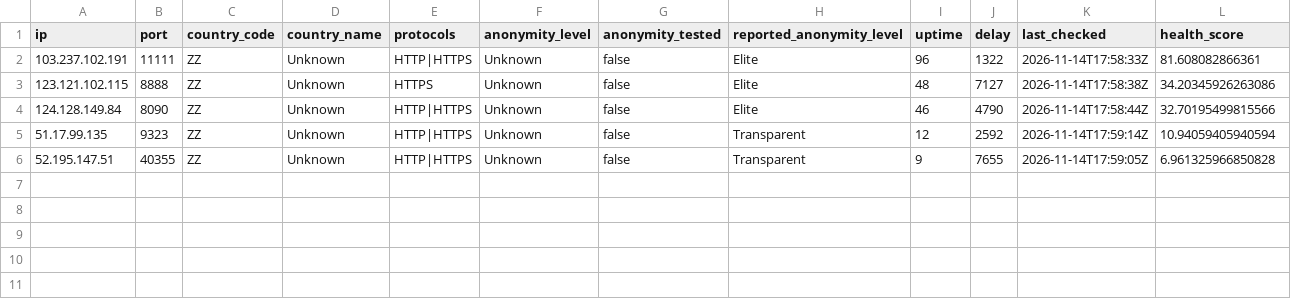
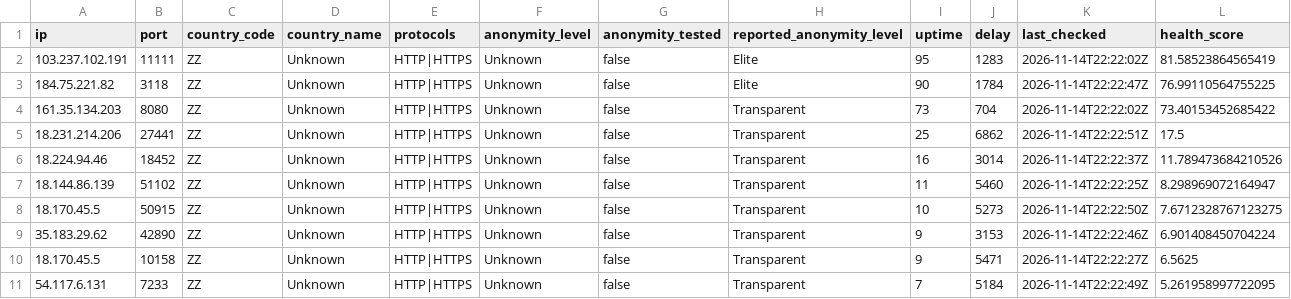
Before and after one commit to webunblocker/free-proxy-list, a CSV file: proxies/protocols/https/data.csv, drawn as a sheet.

```diff
--- a/proxies/protocols/https/data.csv
+++ b/proxies/protocols/https/data.csv
@@ -1,6 +1,11 @@
 ip,port,country_code,country_name,protocols,anonymity_level,anonymity_tested,reported_anonymity_level,uptime,delay,last_checked,health_score
-"103.237.102.191","11111","ZZ","Unknown","HTTP|HTTPS","Unknown","false","Elite","96","1322","2026-11-14T17:58:33Z","81.608082866361"
-"123.121.102.115","8888","ZZ","Unknown","HTTPS","Unknown","false","Elite","48","7127","2026-11-14T17:58:38Z","34.20345926263086"
-"124.128.149.84","8090","ZZ","Unknown","HTTP|HTTPS","Unknown","false","Elite","46","4790","2026-11-14T17:58:44Z","32.70195499815566"
-"51.17.99.135","9323","ZZ","Unknown","HTTP|HTTPS","Unknown","false","Transparent","12","2592","2026-11-14T17:59:14Z","10.94059405940594"
-"52.195.147.51","40355","ZZ","Unknown","HTTP|HTTPS","Unknown","false","Transparent","9","7655","2026-11-14T17:59:05Z","6.961325966850828"
+"103.237.102.191","11111","ZZ","Unknown","HTTP|HTTPS","Unknown","false","Elite","95","1283","2026-11-14T22:22:02Z","81.58523864565419"
+"184.75.221.82","3118","ZZ","Unknown","HTTP|HTTPS","Unknown","false","Elite","90","1784","2026-11-14T22:22:47Z","76.99110564755225"
+"161.35.134.203","8080","ZZ","Unknown","HTTP|HTTPS","Unknown","false","Transparent","73","704","2026-11-14T22:22:02Z","73.40153452685422"
+"18.231.214.206","27441","ZZ","Unknown","HTTP|HTTPS","Unknown","false","Transparent","25","6862","2026-11-14T22:22:51Z","17.5"
+"18.224.94.46","18452","ZZ","Unknown","HTTP|HTTPS","Unknown","false","Transparent","16","3014","2026-11-14T22:22:37Z","11.789473684210526"
+"18.144.86.139","51102","ZZ","Unknown","HTTP|HTTPS","Unknown","false","Transparent","11","5460","2026-11-14T22:22:25Z","8.298969072164947"
+"18.170.45.5","50915","ZZ","Unknown","HTTP|HTTPS","Unknown","false","Transparent","10","5273","2026-11-14T22:22:50Z","7.6712328767123275"
+"35.183.29.62","42890","ZZ","Unknown","HTTP|HTTPS","Unknown","false","Transparent","9","3153","2026-11-14T22:22:46Z","6.901408450704224"
+"18.170.45.5","10158","ZZ","Unknown","HTTP|HTTPS","Unknown","false","Transparent","9","5471","2026-11-14T22:22:27Z","6.5625"
+"54.117.6.131","7233","ZZ","Unknown","HTTP|HTTPS","Unknown","false","Transparent","7","5184","2026-11-14T22:22:49Z","5.261958997722095"
```
Also changed, not shown: proxies/protocols/socks5/data.csv, 18 other files.
